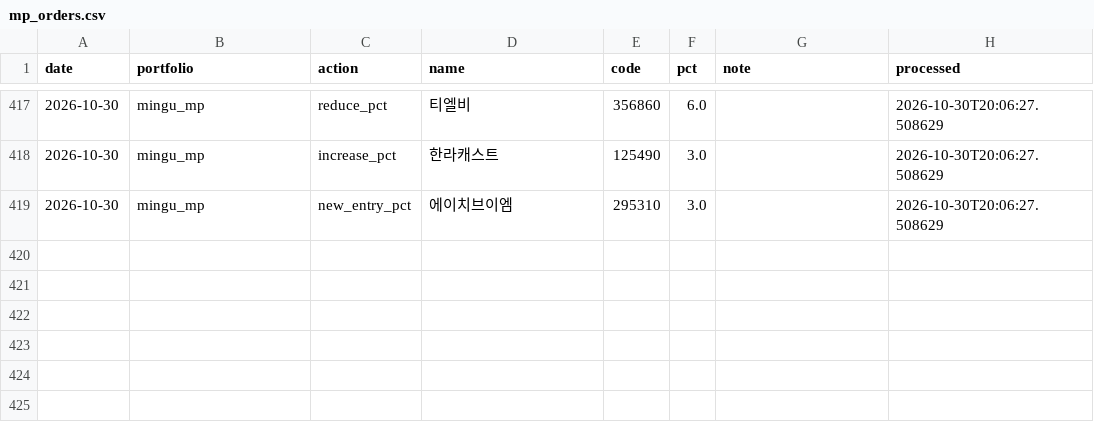
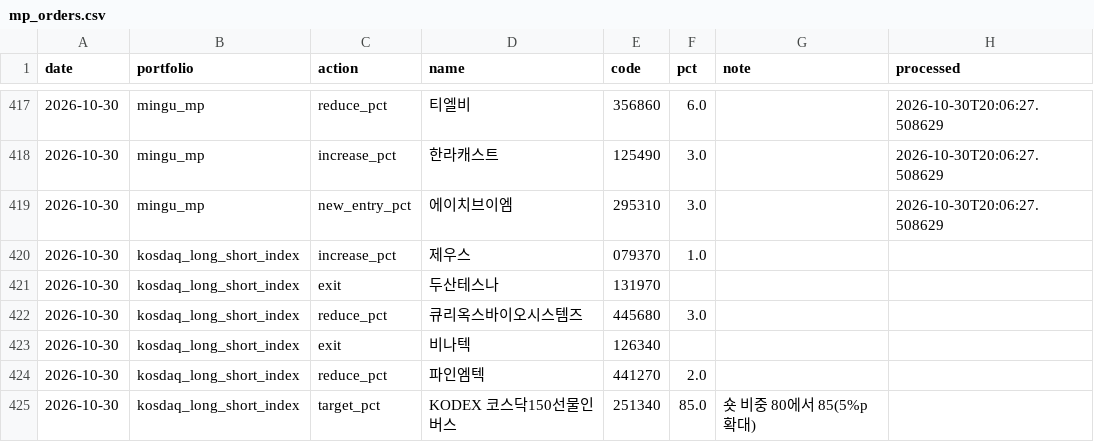
Before and after one commit to joonhakkim/liquidity-dashboard, a CSV file: data/manual/mp_orders.csv, drawn as a sheet; only a part is shown, gaps mark what is left out; the diff names each change by its address in the sheet, - before the commit and + after, or states it on an @@ line.

```diff
--- a/data/manual/mp_orders.csv
+++ b/data/manual/mp_orders.csv
+row 420: 2026-10-30 | kosdaq_long_short_index | increase_pct | 제우스 | 079370 | 1.0
+row 421: 2026-10-30 | kosdaq_long_short_index | exit | 두산테스나 | 131970
+row 422: 2026-10-30 | kosdaq_long_short_index | reduce_pct | 큐리옥스바이오시스템즈 | 445680 | 3.0
+row 423: 2026-10-30 | kosdaq_long_short_index | exit | 비나텍 | 126340
+row 424: 2026-10-30 | kosdaq_long_short_index | reduce_pct | 파인엠텍 | 441270 | 2.0
+row 425: 2026-10-30 | kosdaq_long_short_index | target_pct | KODEX 코스닥150선물인버스 | 251340 | 85.0 | 숏 비중 80에서 85(5%p 확대)
```
